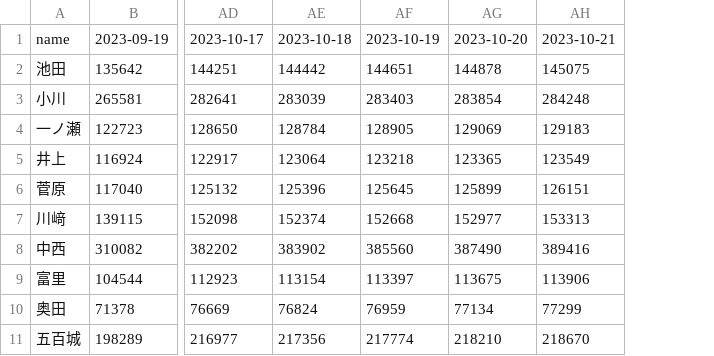
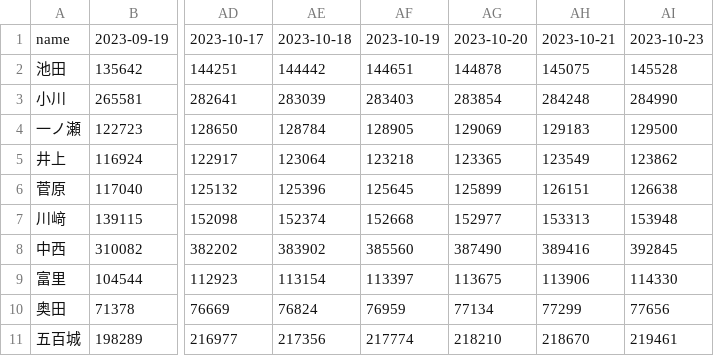
Before and after one commit to tonytani37/youtube_count_data, a CSV file: nogi.csv, drawn as a sheet; only a part is shown, gaps mark what is left out; the diff names each change by its address in the sheet, - before the commit and + after, or states it on an @@ line.

Commit message:
csv commit

```diff
--- a/nogi.csv
+++ b/nogi.csv
+column AI, rows 1-11: 2023-10-23 | 145528 | 284990 | 129500 | 123862 | 126638 | 153948 | 392845 | 114330 | 77656 | 219461
```
